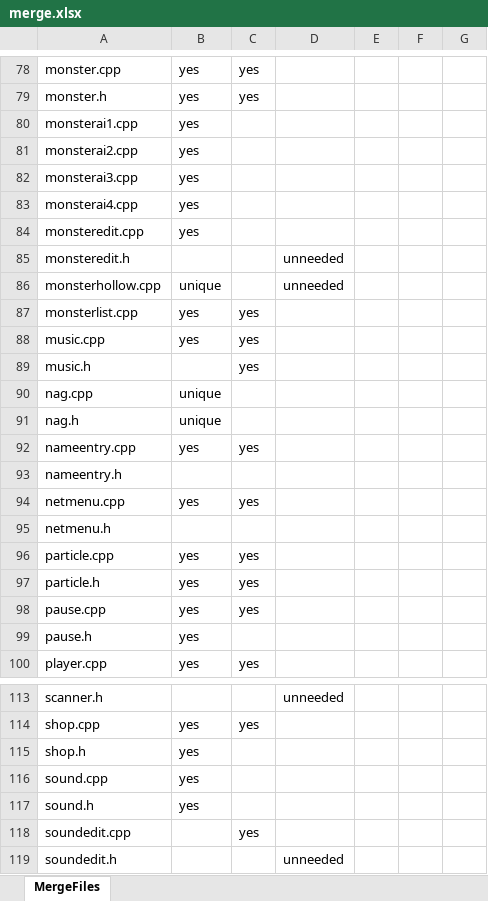
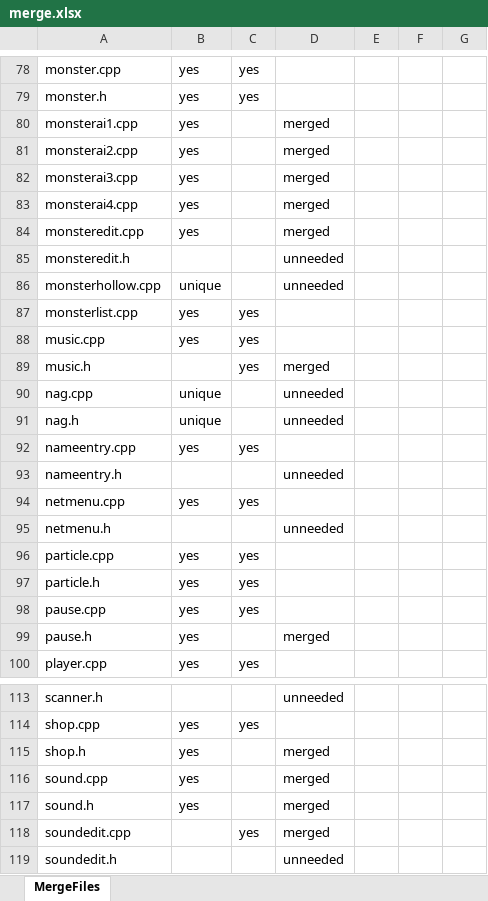
Before and after one commit to SpaceManiac/HamSandwich, an Excel workbook: tools/merge.xlsx, sheet MergeFiles, drawn as a sheet; only a part is shown, gaps mark what is left out; values as stored, in another font and other column widths than the file's, no borders; conditional formats not drawn; the diff covers the shown part only; the diff names each change by its address in the sheet, - before the commit and + after, or states it on an @@ line.

```diff
--- a/tools/merge.xlsx (sheet MergeFiles)
+++ b/tools/merge.xlsx (sheet MergeFiles)
-D80:D84: (empty)
+D80:D84: merged
-D89: (empty)
+D89: merged
-D90:D91: (empty)
+D90:D91: unneeded
-D93: (empty)
+D93: unneeded
-D95: (empty)
+D95: unneeded
-D99: (empty)
+D99: merged
-D115:D118: (empty)
+D115:D118: merged
```
Also changed, not shown: 30 edited cells elsewhere in this sheet, 22 other files.
